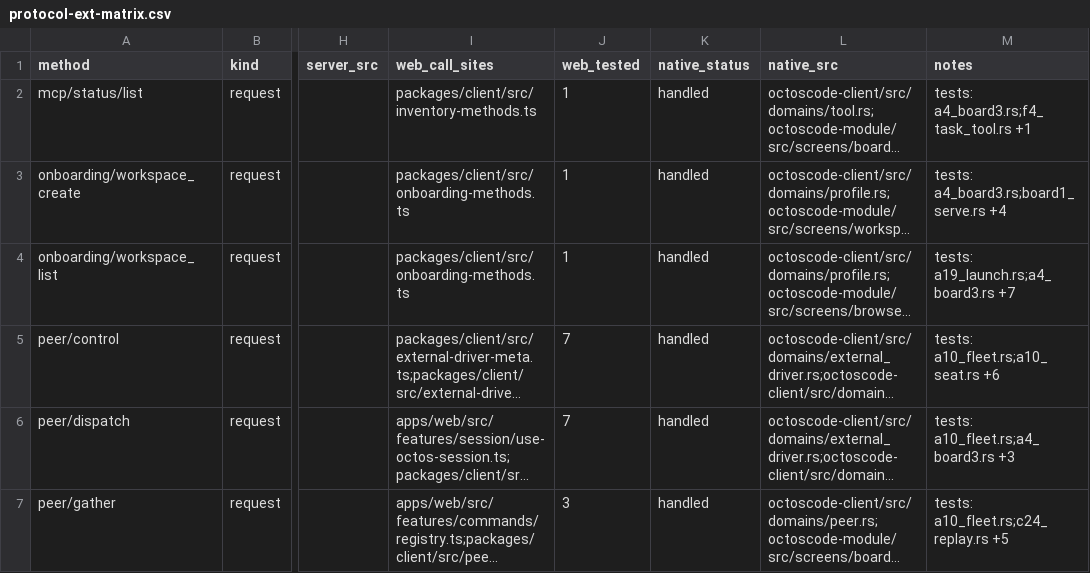
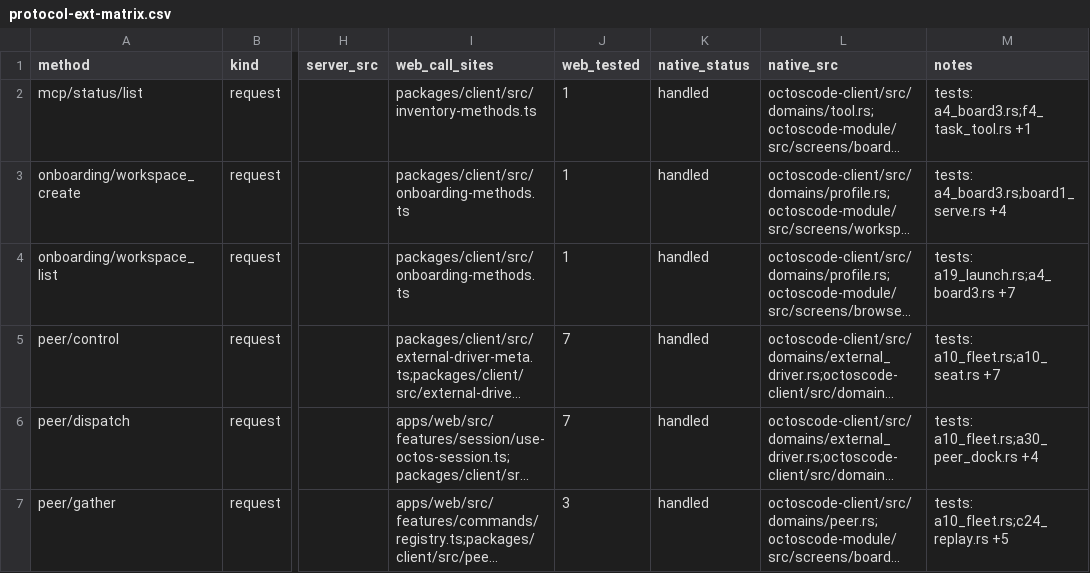
Before and after one commit to octos-org/octoscode-app, a CSV file: docs/protocol-ext-matrix.csv, drawn as a sheet; only a part is shown, gaps mark what is left out; long unchanged cells end in …; the diff covers the shown part only; the diff names each change by its address in the sheet, - before the commit and + after, or states it on an @@ line.

```diff
--- a/docs/protocol-ext-matrix.csv
+++ b/docs/protocol-ext-matrix.csv
-M5 (notes): tests: a10_fleet.rs;a10_seat.rs +6
+M5 (notes): tests: a10_fleet.rs;a10_seat.rs +7
-M6 (notes): tests: a10_fleet.rs;a4_board3.rs +3
+M6 (notes): tests: a10_fleet.rs;a30_peer_dock.rs +4
```
Also changed, not shown: 4 edited cells elsewhere in this file, 1 other file.
